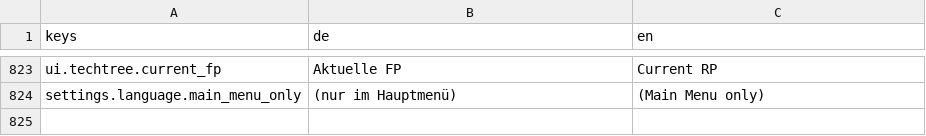
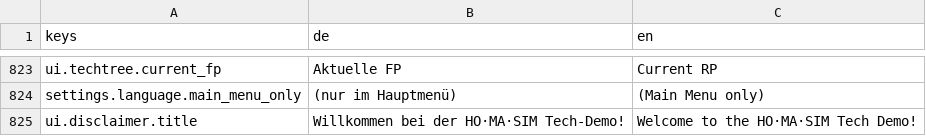
Before and after one commit to pengels24/homasim-godot, a CSV file: translations/language.csv, drawn as a sheet; only a part is shown, gaps mark what is left out; the diff covers the shown part only.

Commit message:
feat: add techdemo disclaimer modal and main menu watermark

```diff
--- a/translations/language.csv
+++ b/translations/language.csv
@@ -824 +824,2 @@
 "settings.language.main_menu_only","(nur im Hauptmenü)","(Main Menu only)"
+"ui.disclaimer.title","Willkommen bei der HO·MA·SIM Tech-Demo!","Welcome to the HO·MA·SIM Tech Demo!"
```
Also changed, not shown: 3 added rows elsewhere in this file, 10 other files.
